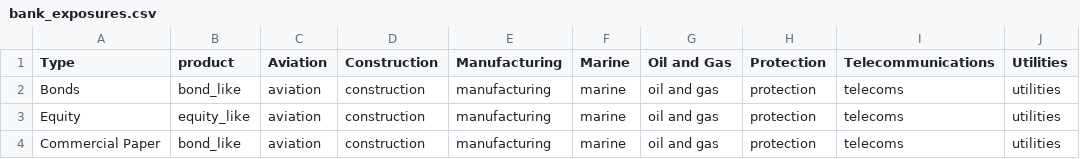
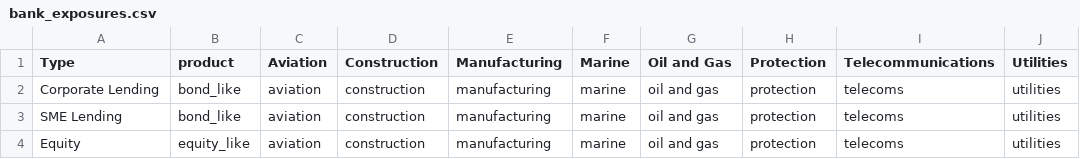
Before and after one commit to JohnAdders/climate_narrative, a CSV file: exposure/bank_exposures.csv, drawn as a sheet.

```diff
--- a/exposure/bank_exposures.csv
+++ b/exposure/bank_exposures.csv
@@ -1,4 +1,4 @@
 Type,product,Aviation,Construction,Manufacturing,Marine,Oil and Gas,Protection,Telecommunications,Utilities
-Bonds,bond_like,aviation,construction,manufacturing,marine,oil and gas,protection,telecoms,utilities
+Corporate Lending,bond_like,aviation,construction,manufacturing,marine,oil and gas,protection,telecoms,utilities
+SME Lending,bond_like,aviation,construction,manufacturing,marine,oil and gas,protection,telecoms,utilities
 Equity,equity_like,aviation,construction,manufacturing,marine,oil and gas,protection,telecoms,utilities
-Commercial Paper,bond_like,aviation,construction,manufacturing,marine,oil and gas,protection,telecoms,utilities
```
Also changed, not shown: 2 other files.
